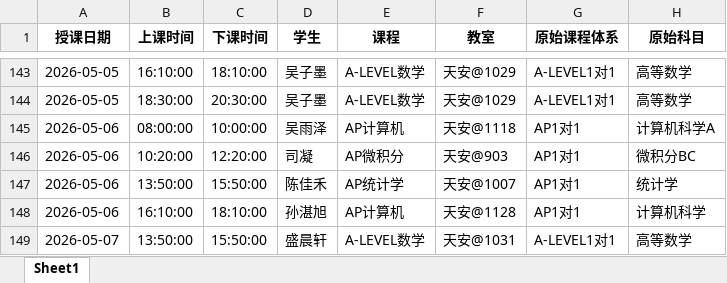
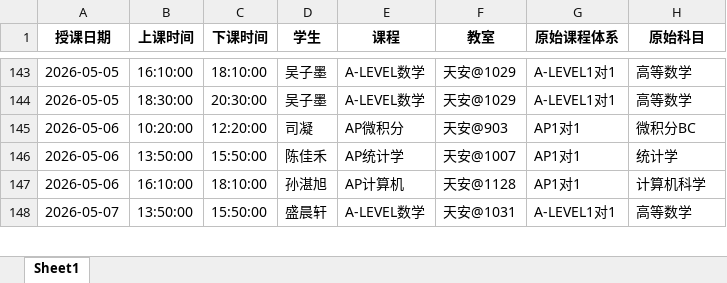
Before and after one commit to xiulikun/course-schedule, an Excel workbook: 彼岸课程.xlsx, sheet Sheet1, drawn as a sheet; only a part is shown, gaps mark what is left out; values as stored, in another font and other column widths than the file's, no borders; the diff names each change by its address in the sheet, - before the commit and + after, or states it on an @@ line.

Commit message:
自动更新课程表

```diff
--- a/彼岸课程.xlsx (sheet Sheet1)
+++ b/彼岸课程.xlsx (sheet Sheet1)
-row 145: 2026-05-06 | 08:00:00 | 10:00:00 | 吴雨泽 | AP计算机 | 天安@1118 | AP1对1 | 计算机科学A
```
